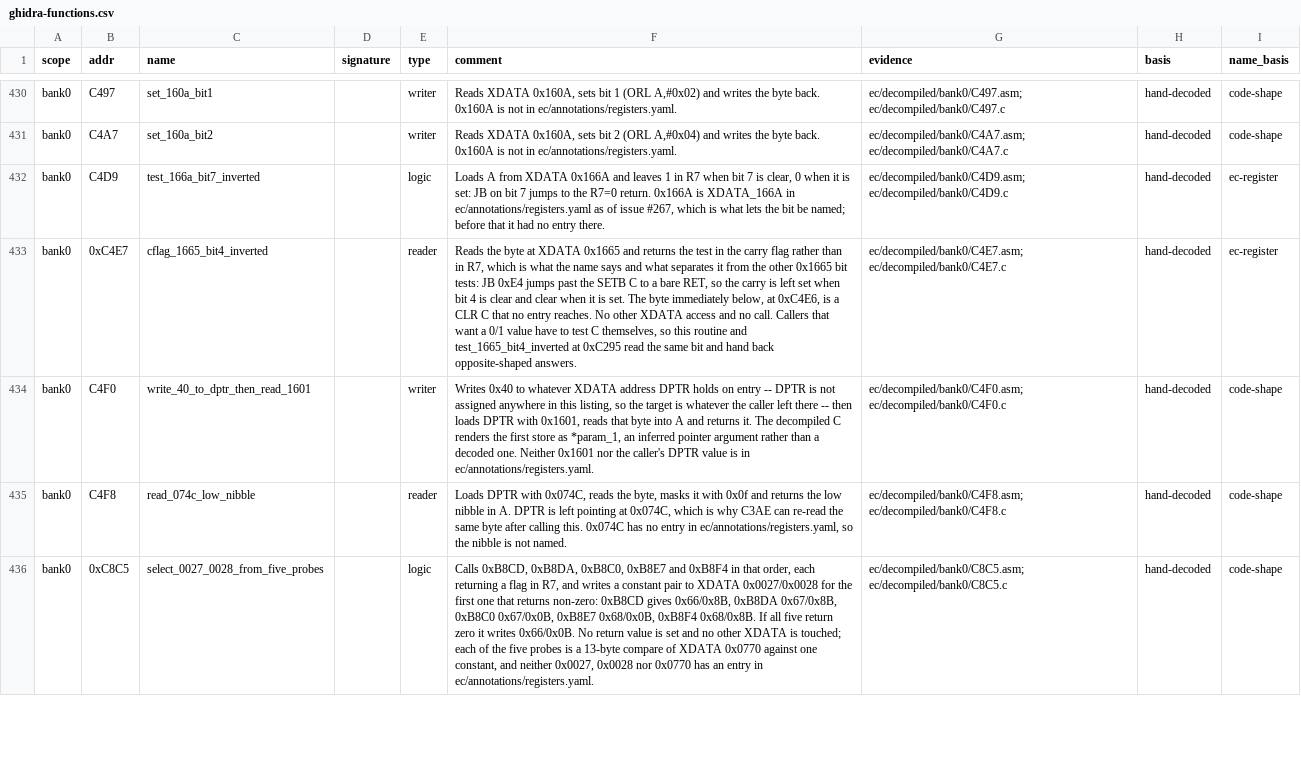
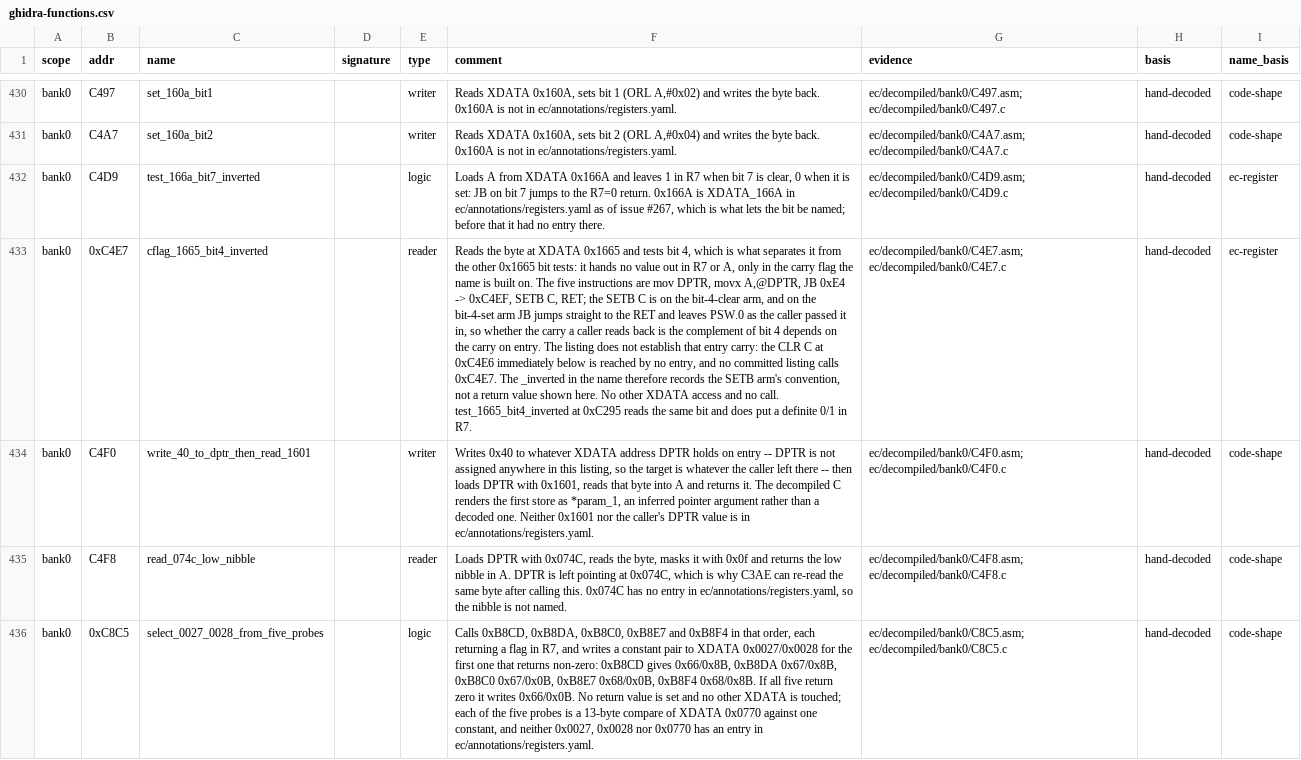
Before and after one commit to ElDavoo/tongfang-gm7mg7p-re, a CSV file: ec/annotations/ghidra-functions.csv, drawn as a sheet; only a part is shown, gaps mark what is left out; the diff names each change by its address in the sheet, - before the commit and + after, or states it on an @@ line.

```diff
--- a/ec/annotations/ghidra-functions.csv
+++ b/ec/annotations/ghidra-functions.csv
-F433 (comment): …0x1665 and returns the test in the carry flag rather than in R7, which is what the name says and what separates it from the other 0x1665 bit tests: JB 0xE4 jumps past the SETB C to a bare RET, so the carry is left set when bit 4 is clear and clear when it is set. The byte immediately below, at 0xC4E6, is a CLR C that no entry reaches. No other XDATA access and no call. Callers that want a 0/1 value have to test C themselves, so this routine and test_1665_bit4_inverted at 0xC295 read the same bit and hand back opposite-shaped answers.
+F433 (comment): …0x1665 and tests bit 4, which is what separates it from the other 0x1665 bit tests: it hands no value out in R7 or A, only in the carry flag the name is built on. The five instructions are mov DPTR, movx A,@DPTR, JB 0xE4 -> 0xC4EF, SETB C, RET; the SETB C is on the bit-4-clear arm, and on the bit-4-set arm JB jumps straight to the RET and leaves PSW.0 as the caller passed it in, so whether the carry a caller reads back is the complement of bit 4 depends on the carry on entry. The listing does not establish that entry carry: the CLR C at 0xC4E6 immediately below is reached by no entry, and no committed listing calls 0xC4E7. The _inverted in the name therefore records the SETB arm's convention, not a return value shown here. No other XDATA access and no call. test_1665_bit4_inverted at 0xC295 reads the same bit and does put a definite 0/1 in R7.
```
Also changed, not shown: ec/ghidra/c-digests.csv, 2 other files.
